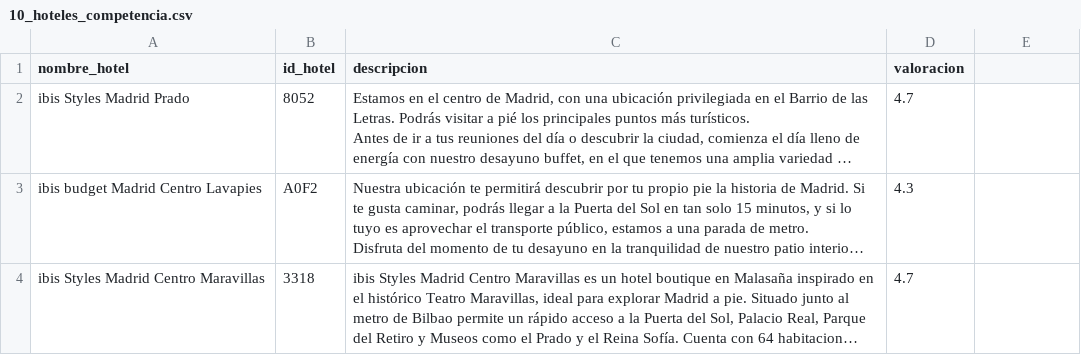
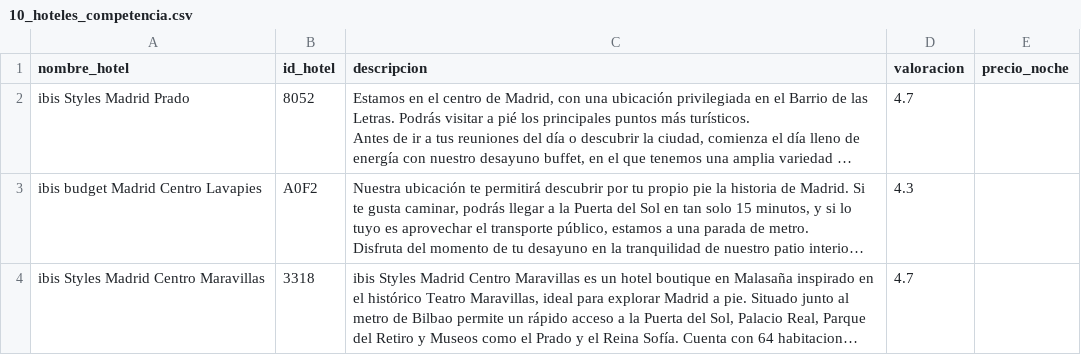
Before and after one commit to Gonzalo8julian/14.PROYECTO_ETL, a CSV file: data/10_hoteles_competencia.csv, drawn as a sheet; only a part is shown; long unchanged cells end in …; the diff names each change by its address in the sheet, - before the commit and + after, or states it on an @@ line.

Commit message:
scrapeo + precio noche hotel

```diff
--- a/data/10_hoteles_competencia.csv
+++ b/data/10_hoteles_competencia.csv
-E1: (empty)
+E1: precio_noche
```
Also changed, not shown: 3 other files.
